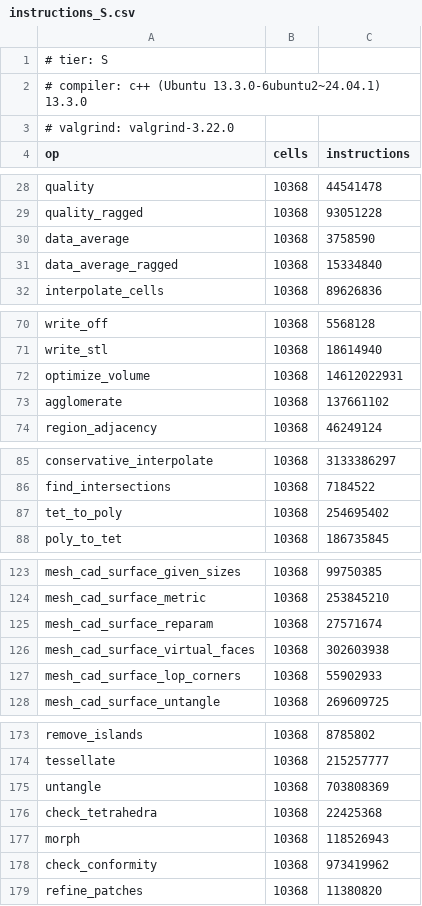
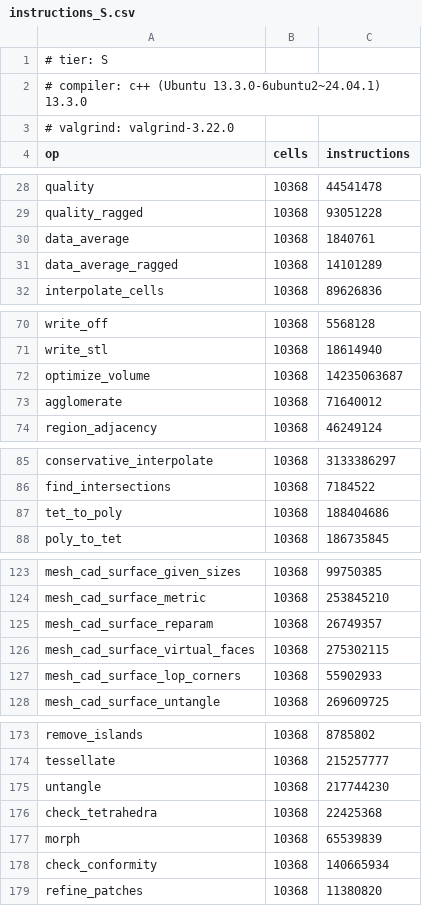
Before and after one commit to loumalouomega/meshioplusplus, a CSV file: benchmark/instructions_S.csv, drawn as a sheet; only a part is shown, gaps mark what is left out; the diff covers the shown part only.

Commit message:
Performance tier pass (roadmap 5.23 to 5.28): tet fast path, sparse solvers, conformity, untangle, error recovery, and allocation gate
- 5.23 smooth_volume: SmoothMeasure::Tet fast path via detail::tet_volume6
  (smooth_volume 5.35x, pipeline_smooth_surface 4.85x instructions; digests identical)
- 5.24 sparse_solve: CsrPcgWorkspace, csr_pcg_block, deterministic CsrIc0, and
  zero-dependency BFS Nested-Dissection CsrLdlt with 4-wide bit-identical SolveBlock
  (eigenmodes 3.90x instrs / 7.2x S & 9.25x M wall, morph 1.81x, parameterize 1.21x,
  geodesic 1.07x / 2.68x M wall, 100k-grid LDLT in 0.56s)
- 5.25 check_conformity & face_mesh: stack clipping, 2-D AABB & shared-edge rejects,
  O(F) vertex-bucketed boundary extraction for tabulated 3-D cells, and tabulated-cell
  fast path in detail/face_mesh.cpp (check_conformity 6.92x instrs / 3,567x fewer
  allocs; bonus wins on feature_edges 3.67x, agglomerate 1.92x, tet_to_poly 1.35x;
  digests identical)
- 5.26 untangle: flat CSR active-corner incidence, closed-form analytic gradient,
  inline full-precision Halley cube root, and greedy-coloured parallel_for sweeps
  (3.23x instrs / 5.32x S & 4.61x M wall / 243x fewer allocs / 1.75x 2-core scaling)
- 5.27 estimate_error & cell_measure: core-private detail/field_recovery.hpp fusing
  recovery to one clone and one cell-measure pass plus thread_local cell_measure
  scratch (estimate_error 3.11x instrs / 4,015x fewer allocs / 2.2x lower peak live;
  bonus wins on data_integrate 3.70x, data_average 2.04x, metric 1.86x; digests identical)
- 5.28 memory gate: dedicated meshioplusplus_bench_ops_allocs target, --allocs mode,
  tools/bench_allocs.py, benchmark/allocs_S.csv, and advisory CI step in ci.yml
- Re-recorded 24 improved rows in benchmark/instructions_S.csv (0 regressions across
  all 189 rows), regenerated single header, added SparseSolve/Untangle C++ unit tests,
  and updated docs/roadmap/changelog. C++ ABI 47 unchanged.

```diff
--- a/benchmark/instructions_S.csv
+++ b/benchmark/instructions_S.csv
@@ -29,4 +29,4 @@ quality,10368,44541478
 quality_ragged,10368,93051228
-data_average,10368,3758590
-data_average_ragged,10368,15334840
+data_average,10368,1840761
+data_average_ragged,10368,14101289
 interpolate_cells,10368,89626836
@@ -71,4 +71,4 @@ write_off,10368,5568128
 write_stl,10368,18614940
-optimize_volume,10368,14612022931
-agglomerate,10368,137661102
+optimize_volume,10368,14235063687
+agglomerate,10368,71640012
 region_adjacency,10368,46249124
@@ -86,3 +86,3 @@ conservative_interpolate,10368,3133386297
 find_intersections,10368,7184522
-tet_to_poly,10368,254695402
+tet_to_poly,10368,188404686
 poly_to_tet,10368,186735845
@@ -124,4 +124,4 @@ mesh_cad_surface_given_sizes,10368,99750385
 mesh_cad_surface_metric,10368,253845210
-mesh_cad_surface_reparam,10368,27571674
-mesh_cad_surface_virtual_faces,10368,302603938
+mesh_cad_surface_reparam,10368,26749357
+mesh_cad_surface_virtual_faces,10368,275302115
 mesh_cad_surface_lop_corners,10368,55902933
@@ -174,6 +174,6 @@ remove_islands,10368,8785802
 tessellate,10368,215257777
-untangle,10368,703808369
+untangle,10368,217744230
 check_tetrahedra,10368,22425368
-morph,10368,118526943
-check_conformity,10368,973419962
+morph,10368,65539839
+check_conformity,10368,140665934
 refine_patches,10368,11380820
```
Also changed, not shown: 14 edited cells elsewhere in this file, 33 other files.
